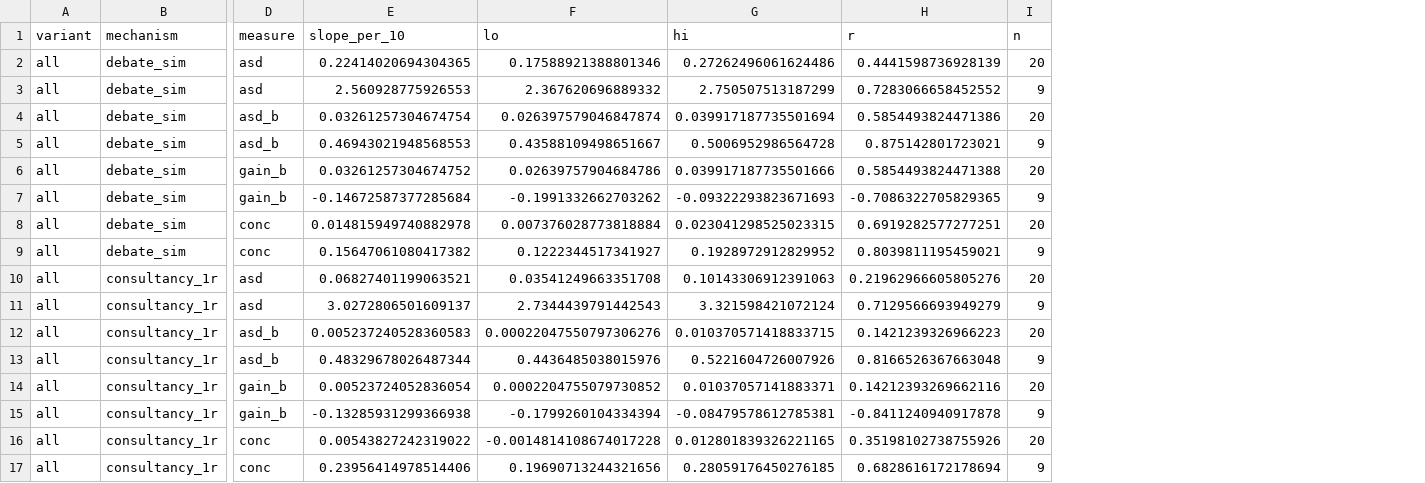
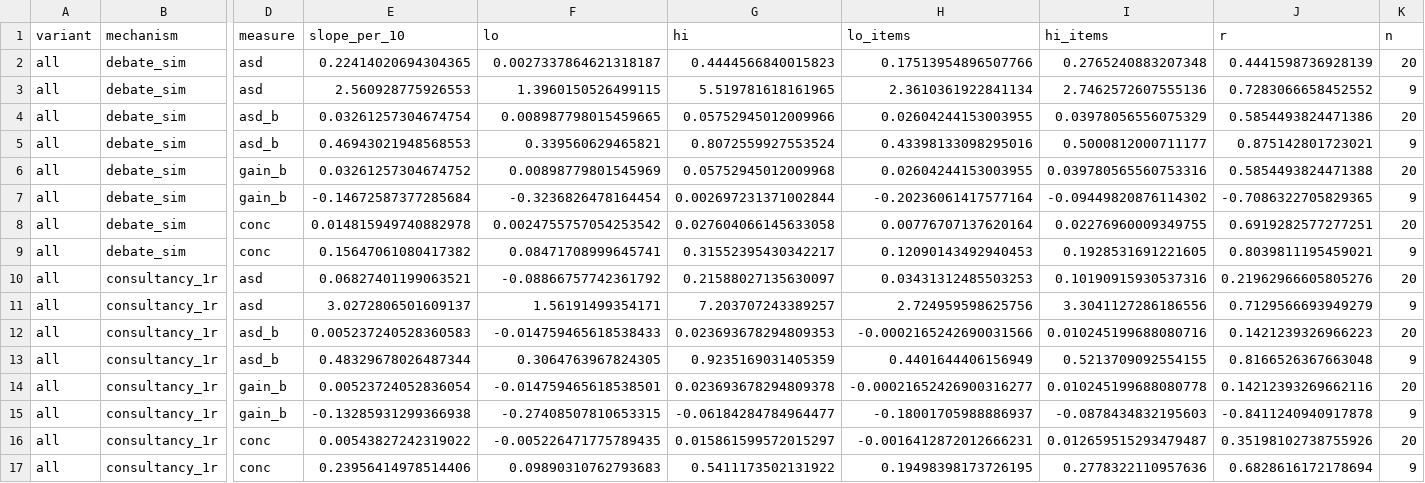
Before and after one commit to abhimanyupallavisudhir/so-arena, a CSV file: docs/results/panel/slopes_all.csv, drawn as a sheet; only a part is shown, gaps mark what is left out; the diff names each change by its address in the sheet, - before the commit and + after, or states it on an @@ line.

```diff
--- a/docs/results/panel/slopes_all.csv
+++ b/docs/results/panel/slopes_all.csv
+column H (lo_items), rows 2-17: 0.17513954896507766 | 2.3610361922841134 | 0.02604244153003955 | 0.43398133098295016 | 0.02604244153003955 | -0.20236061417577164 | 0.00776707137620164 | 0.12090143492940453 | 0.03431312485503253 | 2.724959598625756 | -0.0002165242690031566 | 0.4401644406156949 | -0.00021652426900316277 | -0.18001705988886937 | -0.0016412872012666231 | 0.19498398173726195
+column I (hi_items), rows 2-17: 0.2765240883207348 | 2.7462572607555136 | 0.03978056556075329 | 0.5000812000711177 | 0.039780565560753316 | -0.09449820876114302 | 0.02276960009349755 | 0.1928531691221605 | 0.10190915930537316 | 3.3041127286186556 | 0.010245199688080716 | 0.5213709092554155 | 0.010245199688080778 | -0.0878434832195603 | 0.012659515293479487 | 0.2778322110957636
-F2 (lo): 0.17588921388801346
+F2 (lo): 0.0027337864621318187
-G2 (hi): 0.27262496061624486
+G2 (hi): 0.4444566840015823
-F3 (lo): 2.367620696889332
+F3 (lo): 1.3960150526499115
-G3 (hi): 2.750507513187299
+G3 (hi): 5.519781618161965
-F4 (lo): 0.026397579046847874
+F4 (lo): 0.008987798015459665
-G4 (hi): 0.039917187735501694
+G4 (hi): 0.05752945012009966
-F5 (lo): 0.43588109498651667
+F5 (lo): 0.339560629465821
-G5 (hi): 0.5006952986564728
+G5 (hi): 0.8072559927553524
-F6 (lo): 0.02639757904684786
+F6 (lo): 0.00898779801545969
-G6 (hi): 0.039917187735501666
+G6 (hi): 0.05752945012009968
-F7 (lo): -0.1991332662703262
+F7 (lo): -0.3236826478164454
-G7 (hi): -0.09322293823671693
+G7 (hi): 0.002697231371002844
-F8 (lo): 0.007376028773818884
+F8 (lo): 0.0024755757054253542
-G8 (hi): 0.023041298525023315
+G8 (hi): 0.027604066145633058
-F9 (lo): 0.1222344517341927
+F9 (lo): 0.08471708999645741
-G9 (hi): 0.1928972912829952
+G9 (hi): 0.31552395430342217
-F10 (lo): 0.03541249663351708
+F10 (lo): -0.08866757742361792
-G10 (hi): 0.10143306912391063
+G10 (hi): 0.21588027135630097
-F11 (lo): 2.7344439791442543
+F11 (lo): 1.56191499354171
-G11 (hi): 3.321598421072124
+G11 (hi): 7.203707243389257
-F12 (lo): 0.00022047550797306276
+F12 (lo): -0.014759465618538433
-G12 (hi): 0.010370571418833715
+G12 (hi): 0.023693678294809353
-F13 (lo): 0.4436485038015976
+F13 (lo): 0.3064763967824305
-G13 (hi): 0.5221604726007926
+G13 (hi): 0.9235169031405359
-F14 (lo): 0.0002204755079730852
+F14 (lo): -0.014759465618538501
-G14 (hi): 0.01037057141883371
+G14 (hi): 0.023693678294809378
-F15 (lo): -0.1799260104334394
+F15 (lo): -0.27408507810653315
-G15 (hi): -0.08479578612785381
+G15 (hi): -0.06184284784964477
-F16 (lo): -0.0014814108674017228
+F16 (lo): -0.005226471775789435
-G16 (hi): 0.012801839326221165
+G16 (hi): 0.015861599572015297
-F17 (lo): 0.19690713244321656
+F17 (lo): 0.09890310762793683
-G17 (hi): 0.28059176450276185
+G17 (hi): 0.5411173502131922
```
Also changed, not shown: docs/results/panel/slopes_committed.csv, 20 other files.
